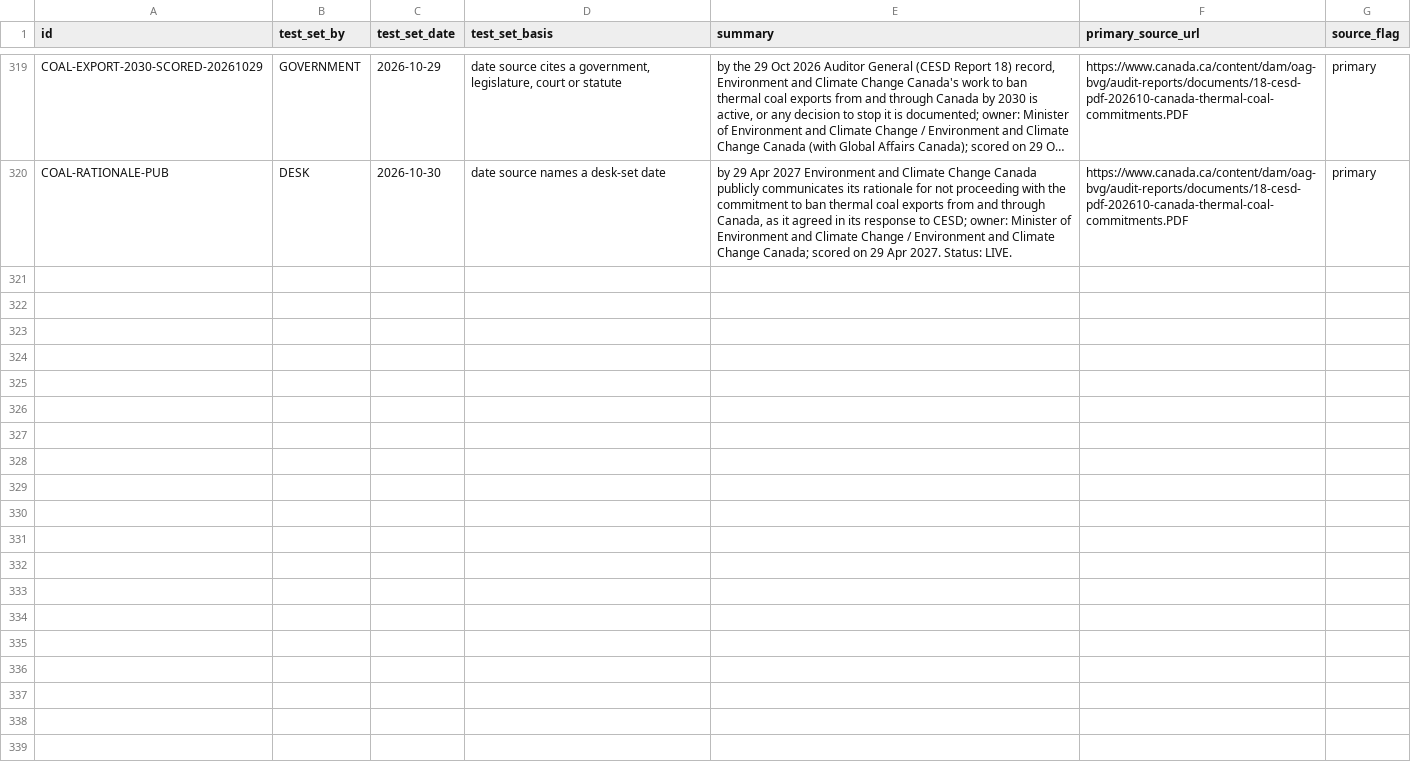
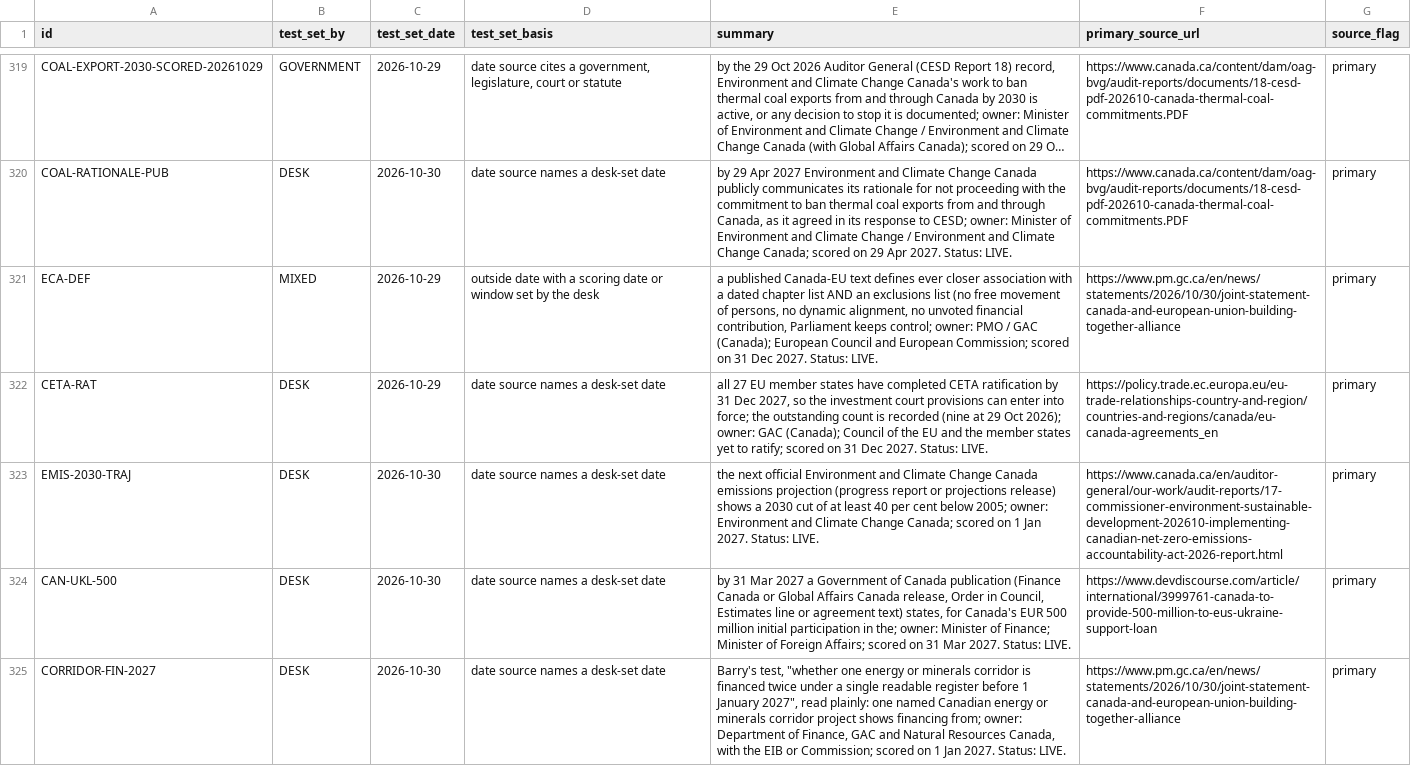
Before and after one commit to Citizenheldrecord/register, a CSV file: data/row-annotations.csv, drawn as a sheet; only a part is shown, gaps mark what is left out; long unchanged cells end in …; the diff covers the shown part only; the diff names each change by its address in the sheet, - before the commit and + after, or states it on an @@ line.

```diff
--- a/data/row-annotations.csv
+++ b/data/row-annotations.csv
+row 321: ECA-DEF | MIXED | 2026-10-29 | outside date with a scoring date or window set by the desk | a published Canada-EU text defines ever closer association with a dated chapter list AND an exclusions list (no free movement of persons, no dynamic alignment, no unvoted financial contribution, Parliament keeps control; owner: PMO / GAC (Canada); European Council and European Commission; scored on 31 Dec 2027. Status: LIVE. | https://www.pm.gc.ca/en/news/statements/2026/10/30/joint-statement-canada-and-european-union-building-together-alliance | primary
+row 322: CETA-RAT | DESK | 2026-10-29 | date source names a desk-set date | all 27 EU member states have completed CETA ratification by 31 Dec 2027, so the investment court provisions can enter into force; the outstanding count is recorded (nine at 29 Oct 2026); owner: GAC (Canada); Council of the EU and the member states yet to ratify; scored on 31 Dec 2027. Status: LIVE. | https://policy.trade.ec.europa.eu/eu-trade-relationships-country-and-region/countries-and-regions/canada/eu-canada-agreements_en | primary
+row 323: EMIS-2030-TRAJ | DESK | 2026-10-30 | date source names a desk-set date | the next official Environment and Climate Change Canada emissions projection (progress report or projections release) shows a 2030 cut of at least 40 per cent below 2005; owner: Environment and Climate Change Canada; scored on 1 Jan 2027. Status: LIVE. | https://www.canada.ca/en/auditor-general/our-work/audit-reports/17-commissioner-environment-sustainable-development-202610-implementing-canadian-net-zero-emissions-accountability-act-2026-report.html | primary
+row 324: CAN-UKL-500 | DESK | 2026-10-30 | date source names a desk-set date | by 31 Mar 2027 a Government of Canada publication (Finance Canada or Global Affairs Canada release, Order in Council, Estimates line or agreement text) states, for Canada's EUR 500 million initial participation in the; owner: Minister of Finance; Minister of Foreign Affairs; scored on 31 Mar 2027. Status: LIVE. | https://www.devdiscourse.com/article/international/3999761-canada-to-provide-500-million-to-eus-ukraine-support-loan | primary
+row 325: CORRIDOR-FIN-2027 | DESK | 2026-10-30 | date source names a desk-set date | Barry's test, "whether one energy or minerals corridor is financed twice under a single readable register before 1 January 2027", read plainly: one named Canadian energy or minerals corridor project shows financing from; owner: Department of Finance, GAC and Natural Resources Canada, with the EIB or Commission; scored on 1 Jan 2027. Status: LIVE. | https://www.pm.gc.ca/en/news/statements/2026/10/30/joint-statement-canada-and-european-union-building-together-alliance | primary
```
Also changed, not shown: 5 added rows elsewhere in this file, data/display-groups.csv, data/essay-links.csv, 22 other files.
